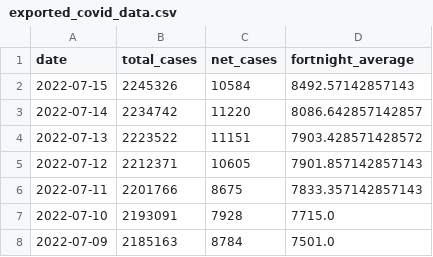
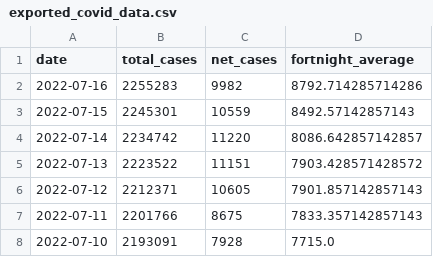
Before and after one commit to sjsteer/COVID-19-VICTORIA, a CSV file: exported_covid_data.csv, drawn as a sheet; only a part is shown; the shorter side is filled out with more unchanged rows.

```diff
--- a/exported_covid_data.csv
+++ b/exported_covid_data.csv
@@ -1,3 +1,4 @@
 date,total_cases,net_cases,fortnight_average
-2022-07-15,2245326,10584,8492.57142857143
+2022-07-16,2255283,9982,8792.714285714286
+2022-07-15,2245301,10559,8492.57142857143
 2022-07-14,2234742,11220,8086.642857142857
```
Also changed, not shown: 1 other file.
